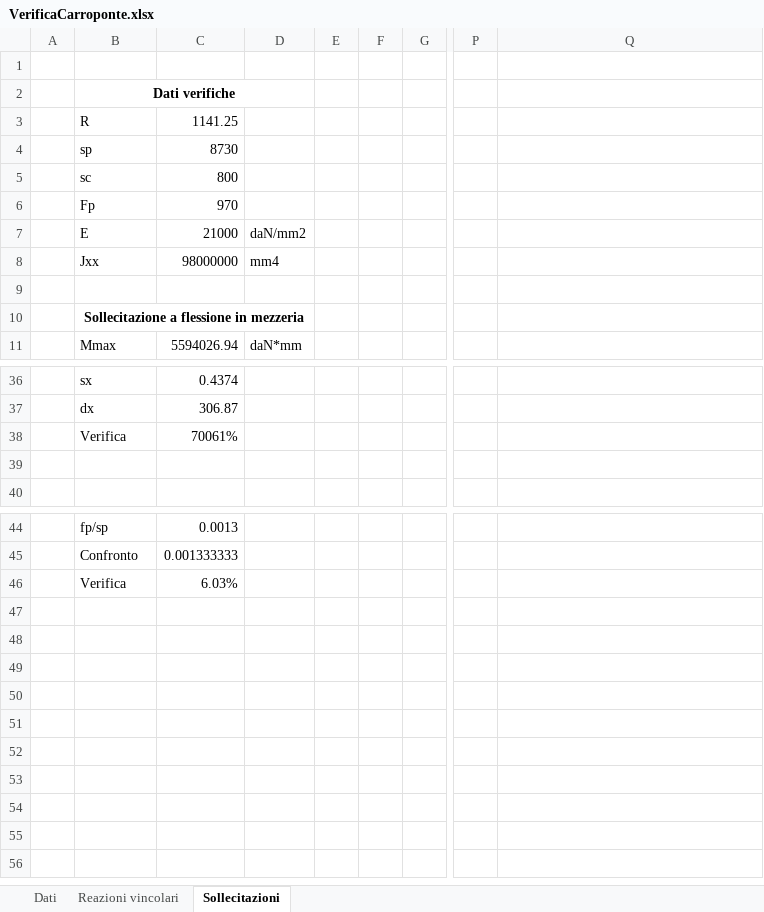
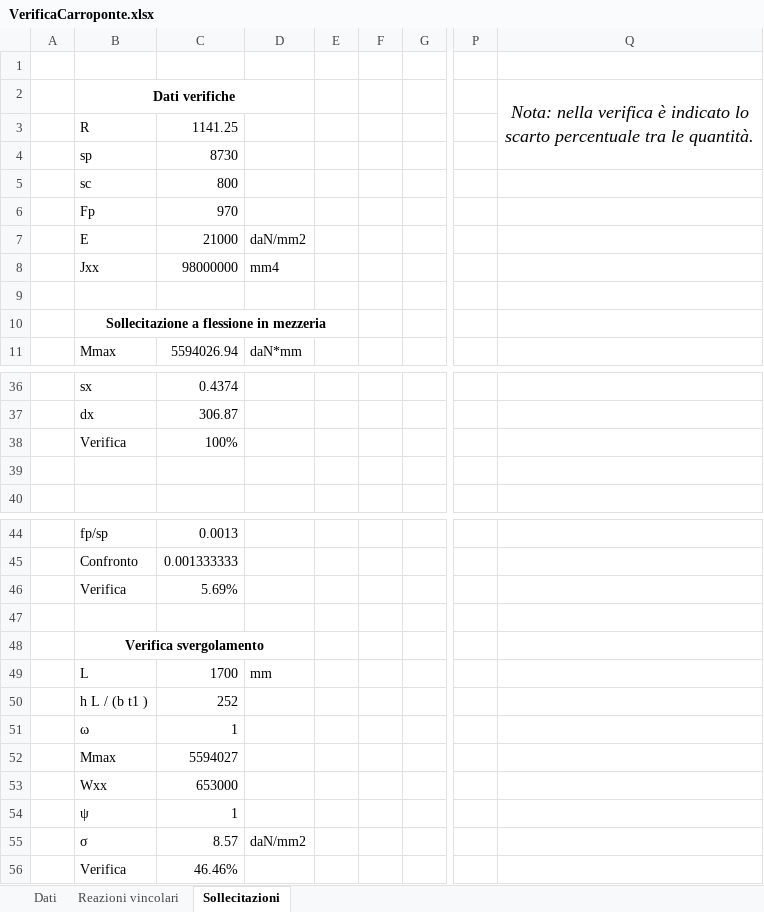
Before and after one commit to arma966/ImpiantiMeccanici, an Excel workbook: FogliCalcolo/Carroponte/VerificaCarroponte.xlsx, sheet Sollecitazioni, drawn as a sheet; only a part is shown, gaps mark what is left out; values as stored, in another font and other column widths than the file's, no borders; charts and pictures and conditional formats not drawn; removed rows and columns are numbered as before the commit, all else as after; rows hold the shown columns only; the diff names each change by its address in the sheet, - before the commit and + after, or states it on an @@ line.

Commit message:
aggiunto svergolamento carroponte

```diff
--- a/FogliCalcolo/Carroponte/VerificaCarroponte.xlsx (sheet Sollecitazioni)
+++ b/FogliCalcolo/Carroponte/VerificaCarroponte.xlsx (sheet Sollecitazioni)
-Q2: (empty)
+Q2: Nota: nella verifica è indicato lo scarto percentuale tra le quantità.
+Q2:Q4 merged
-B10:D10 merged
+B10:E10 merged
-C38: 70061%
+C38: 100%
+row 46:  | Verifica | 5.69%
-row 47:  | Verifica | 6.03%
+row 47: (empty)
+row 48:  | Verifica svergolamento
+row 49:  | L | 1700 | mm
+row 50:  | h L / (b t1 ) | 252
+row 51:  | ω | 1
+row 52:  | Mmax | 5594027
+row 53:  | Wxx | 653000
+row 54:  | ψ | 1
+row 55:  | σ | 8.57 | daN/mm2
+row 56:  | Verifica | 46.46%
```
Also changed, not shown: charts or pictures, 1 other file.
